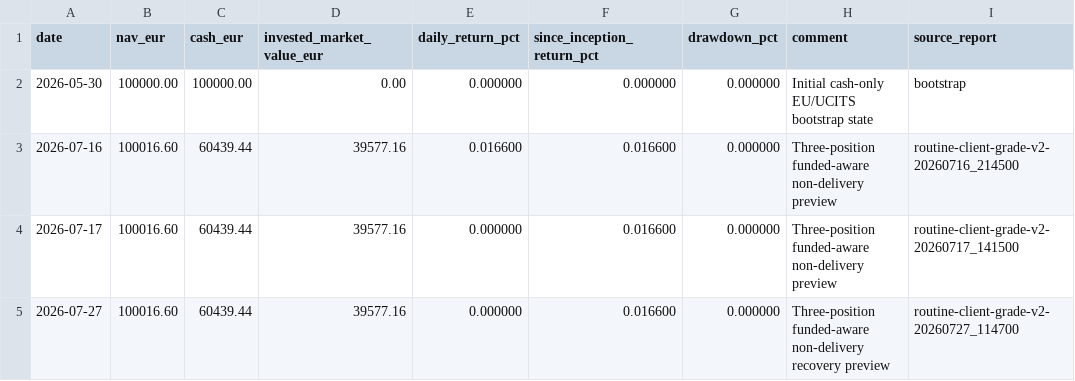
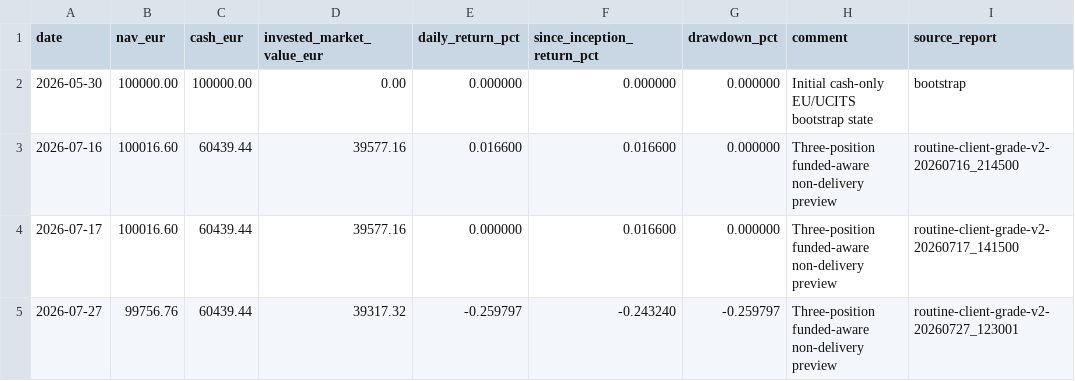
Before and after one commit to market-predictions/weekly-etf-eu, a CSV file: output/etf_eu_valuation_history.csv, drawn as a sheet.

```diff
--- a/output/etf_eu_valuation_history.csv
+++ b/output/etf_eu_valuation_history.csv
@@ -4,2 +4,2 @@ date,nav_eur,cash_eur,invested_market_value_eur,daily_return_pct,since_inception
 2026-07-17,100016.60,60439.44,39577.16,0.000000,0.016600,0.000000,Three-position funded-aware non-delivery preview,routine-client-grade-v2-20260717_141500
-2026-07-27,100016.60,60439.44,39577.16,0.000000,0.016600,0.000000,Three-position funded-aware non-delivery recovery preview,routine-client-grade-v2-20260727_114700
+2026-07-27,99756.76,60439.44,39317.32,-0.259797,-0.243240,-0.259797,Three-position funded-aware non-delivery preview,routine-client-grade-v2-20260727_123001
```
Also changed, not shown: 39 other files.
